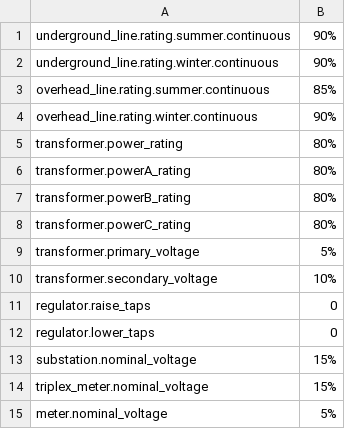
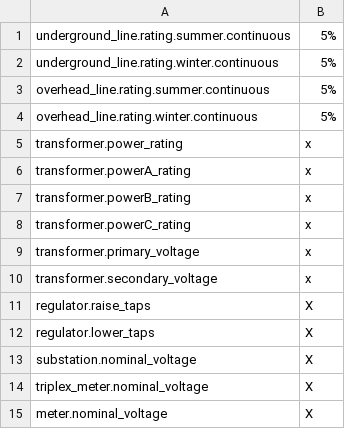
Before and after one commit to arras-energy/gridlabd-models, a CSV file: ieee123/ica_config_file.csv, drawn as a sheet.

```diff
--- a/ieee123/ica_config_file.csv
+++ b/ieee123/ica_config_file.csv
@@ -1,15 +1,15 @@
-underground_line.rating.summer.continuous,90%
-underground_line.rating.winter.continuous,90%
-overhead_line.rating.summer.continuous,85%
-overhead_line.rating.winter.continuous,90%
-transformer.power_rating,80%
-transformer.powerA_rating,80%
-transformer.powerB_rating,80%
-transformer.powerC_rating,80%
-transformer.primary_voltage,5%
-transformer.secondary_voltage,10%
-regulator.raise_taps,0
-regulator.lower_taps,0
-substation.nominal_voltage,15%
-triplex_meter.nominal_voltage,15%
-meter.nominal_voltage,5%
+underground_line.rating.summer.continuous,5%
+underground_line.rating.winter.continuous,5%
+overhead_line.rating.summer.continuous,5%
+overhead_line.rating.winter.continuous,5%
+transformer.power_rating,x
+transformer.powerA_rating,x
+transformer.powerB_rating,x
+transformer.powerC_rating,x
+transformer.primary_voltage,x
+transformer.secondary_voltage,x
+regulator.raise_taps,X
+regulator.lower_taps,X
+substation.nominal_voltage,X
+triplex_meter.nominal_voltage,X
+meter.nominal_voltage,X
```
Also changed, not shown: 4 other files.
